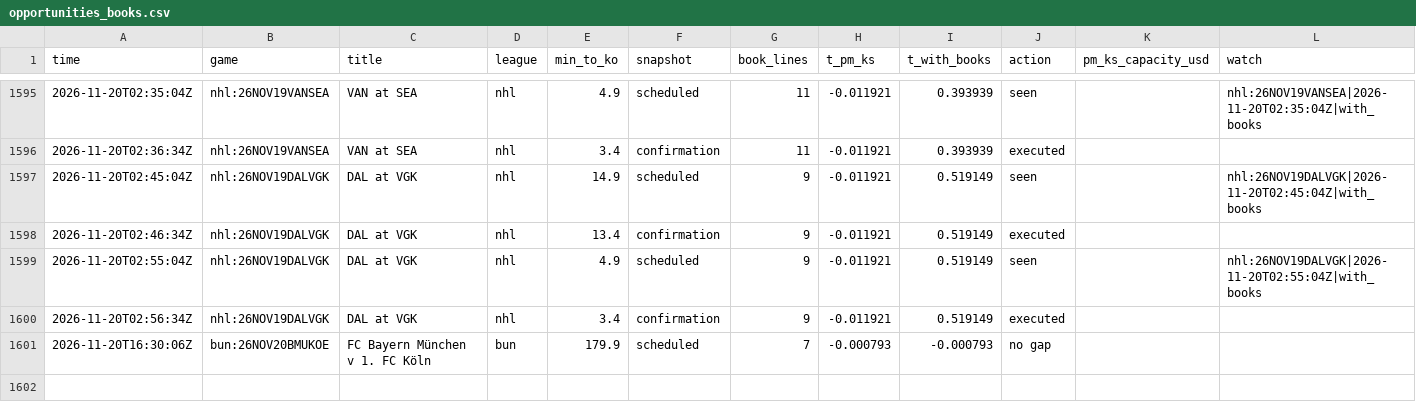
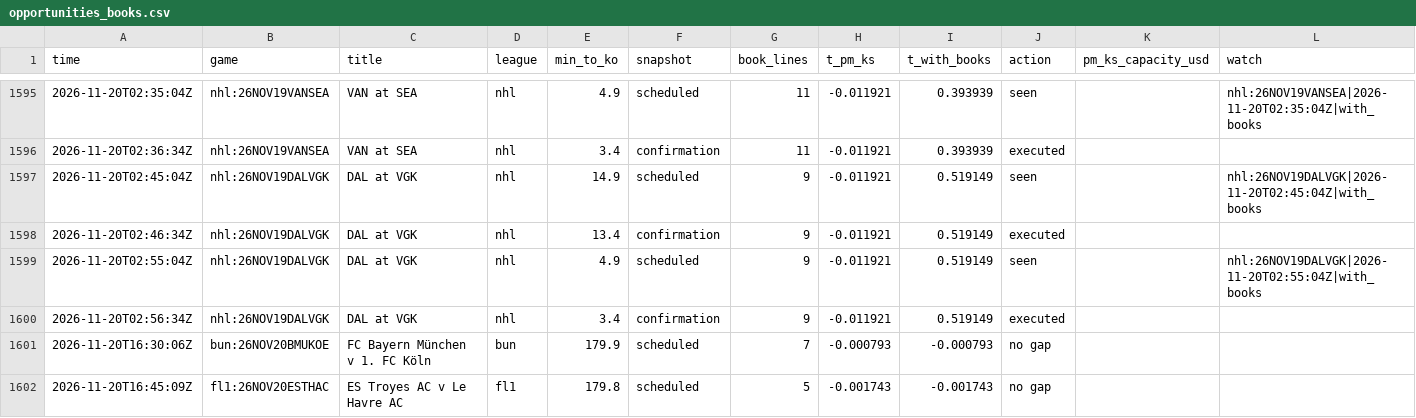
Before and after one commit to TFGdeprova/tfg-upf-test, a CSV file: results/opportunities_books.csv, drawn as a sheet; only a part is shown, gaps mark what is left out; rows hold the shown columns only; the diff names each change by its address in the sheet, - before the commit and + after, or states it on an @@ line.

```diff
--- a/results/opportunities_books.csv
+++ b/results/opportunities_books.csv
+row 1602: 2026-11-20T16:45:09Z | fl1:26NOV20ESTHAC | ES Troyes AC v Le Havre AC | fl1 | 179.8 | scheduled | 5 | -0.001743 | -0.001743 | no gap
```
Also changed, not shown: 4 other files.
